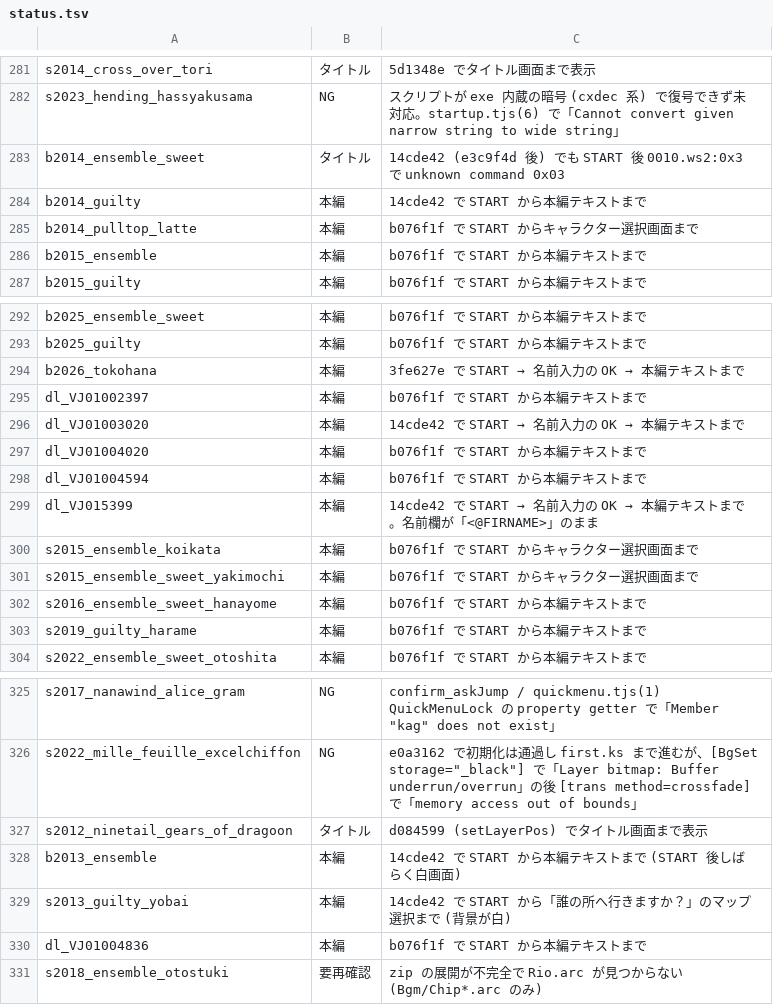
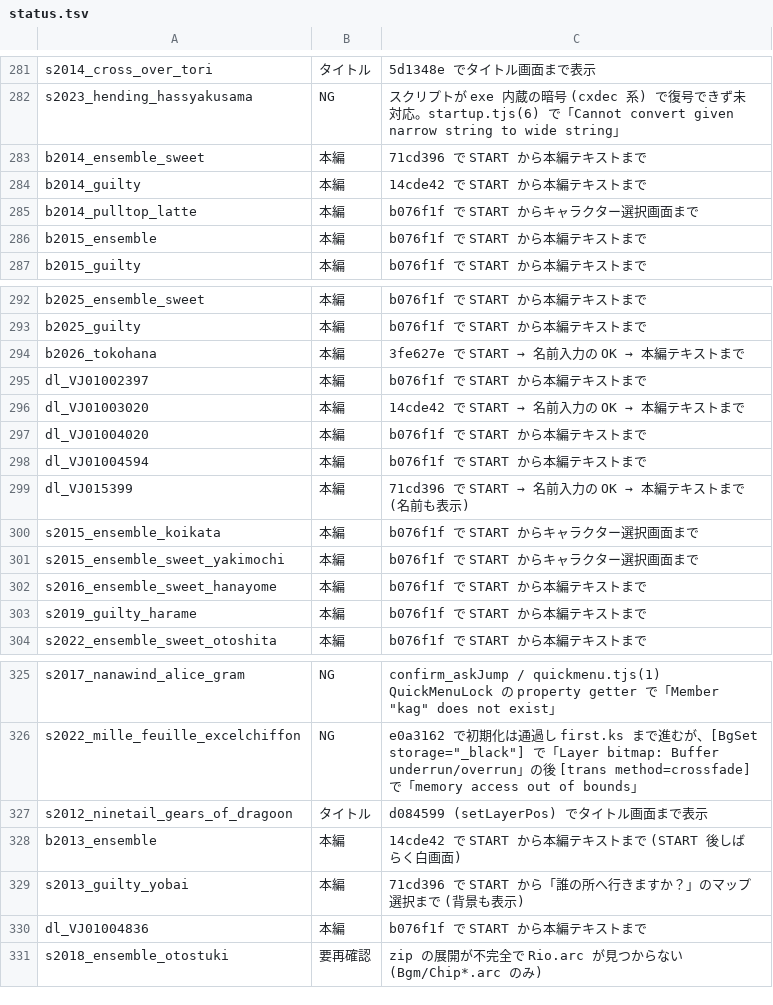
Before and after one commit to a-kaibu/vnrun, a TSV file: tools/verify/status.tsv, drawn as a sheet; only a part is shown, gaps mark what is left out.

```diff
--- a/tools/verify/status.tsv
+++ b/tools/verify/status.tsv
@@ -282,3 +282,3 @@ s2014_cross_over_tori	タイトル	5d1348e でタイトル画面まで表示
 s2023_hending_hassyakusama	NG	スクリプトが exe 内蔵の暗号 (cxdec 系) で復号できず未対応。startup.tjs(6) で「Cannot convert given narrow string to wide string」
-b2014_ensemble_sweet	タイトル	14cde42 (e3c9f4d 後) でも START 後 0010.ws2:0x3 で unknown command 0x03
+b2014_ensemble_sweet	本編	71cd396 で START から本編テキストまで
 b2014_guilty	本編	14cde42 で START から本編テキストまで
@@ -298,3 +298,3 @@ dl_VJ01004020	本編	b076f1f で START から本編テキストまで
 dl_VJ01004594	本編	b076f1f で START から本編テキストまで
-dl_VJ015399	本編	14cde42 で START → 名前入力の OK → 本編テキストまで。名前欄が「<@FIRNAME>」のまま
+dl_VJ015399	本編	71cd396 で START → 名前入力の OK → 本編テキストまで (名前も表示)
 s2015_ensemble_koikata	本編	b076f1f で START からキャラクター選択画面まで
@@ -328,3 +328,3 @@ s2012_ninetail_gears_of_dragoon	タイトル	d084599 (setLayerPos) でタイト
 b2013_ensemble	本編	14cde42 で START から本編テキストまで (START 後しばらく白画面)
-s2013_guilty_yobai	本編	14cde42 で START から「誰の所へ行きますか？」のマップ選択まで (背景が白)
+s2013_guilty_yobai	本編	71cd396 で START から「誰の所へ行きますか？」のマップ選択まで (背景も表示)
 dl_VJ01004836	本編	b076f1f で START から本編テキストまで
```
Also changed, not shown: 1 other file.
